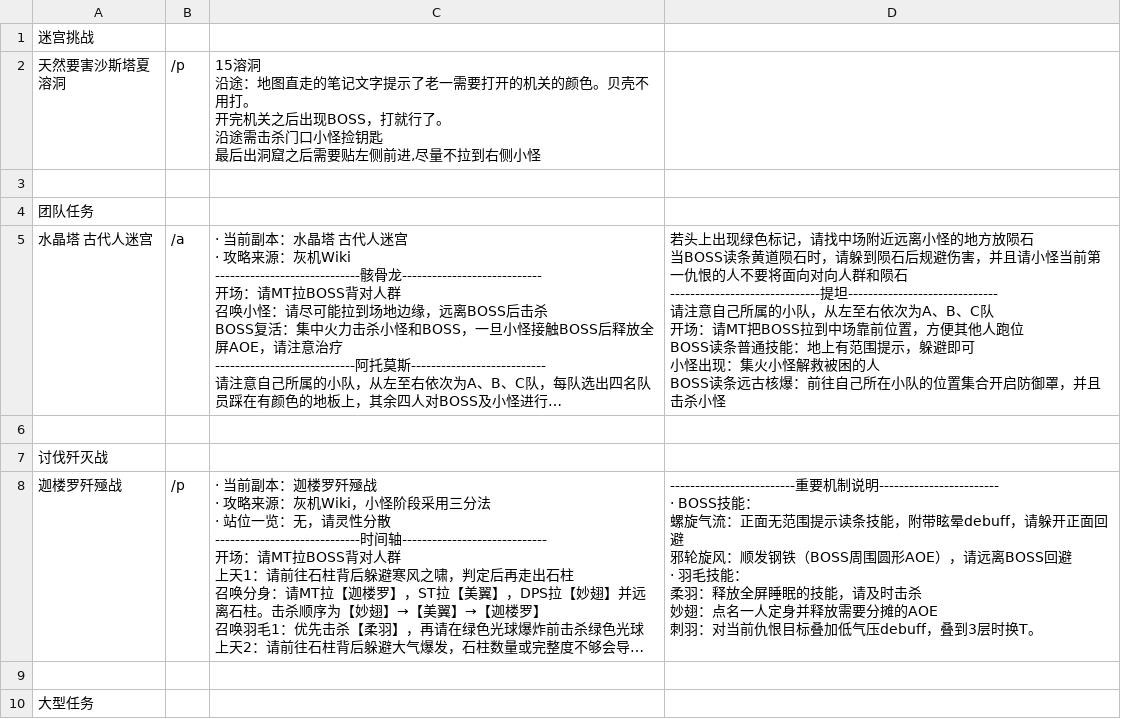
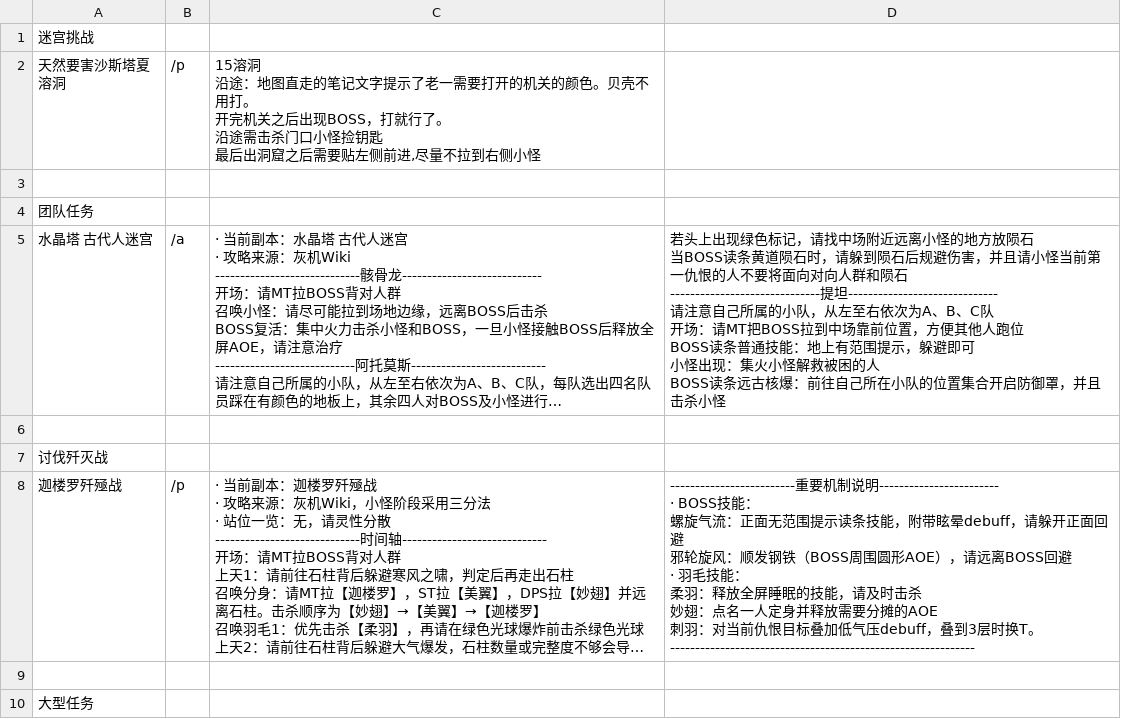
Before and after one commit to EPCN-fla/FFXIV-Mentor-Duty-Roulette-Helper, a CSV file: Triggernometry/Tutorial-Marcos.csv, drawn as a sheet; long unchanged cells end in …; ↵ is a line break in a cell; the diff names each change by its address in the sheet, - before the commit and + after, or states it on an @@ line.

Commit message:
Update Tutorial-Marcos.csv

```diff
--- a/Triggernometry/Tutorial-Marcos.csv
+++ b/Triggernometry/Tutorial-Marcos.csv
-D8: …时换T。
+D8: …时换T。 ↵ -------------------------------------------------------------
```
